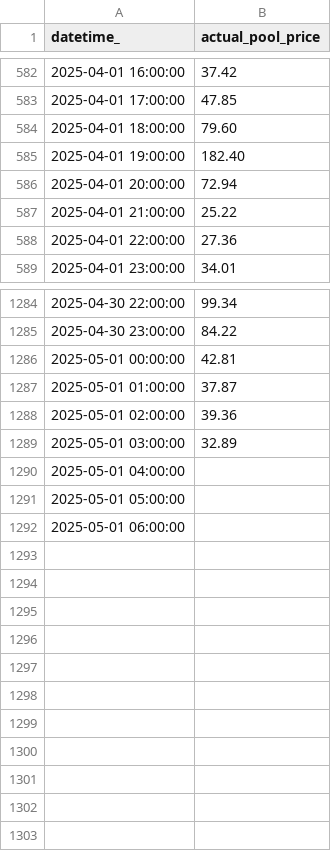
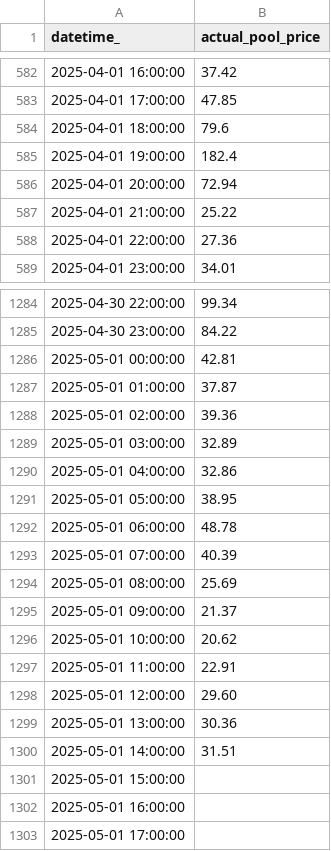
Before and after one commit to kevakba/BESS, a CSV file: Jobs/Evaluation/data/actual/price.csv, drawn as a sheet; only a part is shown, gaps mark what is left out.

```diff
--- a/Jobs/Evaluation/data/actual/price.csv
+++ b/Jobs/Evaluation/data/actual/price.csv
@@ -583,4 +583,4 @@ datetime_,actual_pool_price
 2025-04-01 17:00:00,47.85
-2025-04-01 18:00:00,79.60
-2025-04-01 19:00:00,182.40
+2025-04-01 18:00:00,79.6
+2025-04-01 19:00:00,182.4
 2025-04-01 20:00:00,72.94
@@ -1289,4 +1289,15 @@ datetime_,actual_pool_price
 2025-05-01 03:00:00,32.89
-2025-05-01 04:00:00,
-2025-05-01 05:00:00,
-2025-05-01 06:00:00,
+2025-05-01 04:00:00,32.86
+2025-05-01 05:00:00,38.95
+2025-05-01 06:00:00,48.78
+2025-05-01 07:00:00,40.39
+2025-05-01 08:00:00,25.69
+2025-05-01 09:00:00,21.37
+2025-05-01 10:00:00,20.62
+2025-05-01 11:00:00,22.91
+2025-05-01 12:00:00,29.60
+2025-05-01 13:00:00,30.36
+2025-05-01 14:00:00,31.51
+2025-05-01 15:00:00,
+2025-05-01 16:00:00,
+2025-05-01 17:00:00,
```
Also changed, not shown: Jobs/Inferencing/data/predictions/pred_df.csv, 1 other file.
